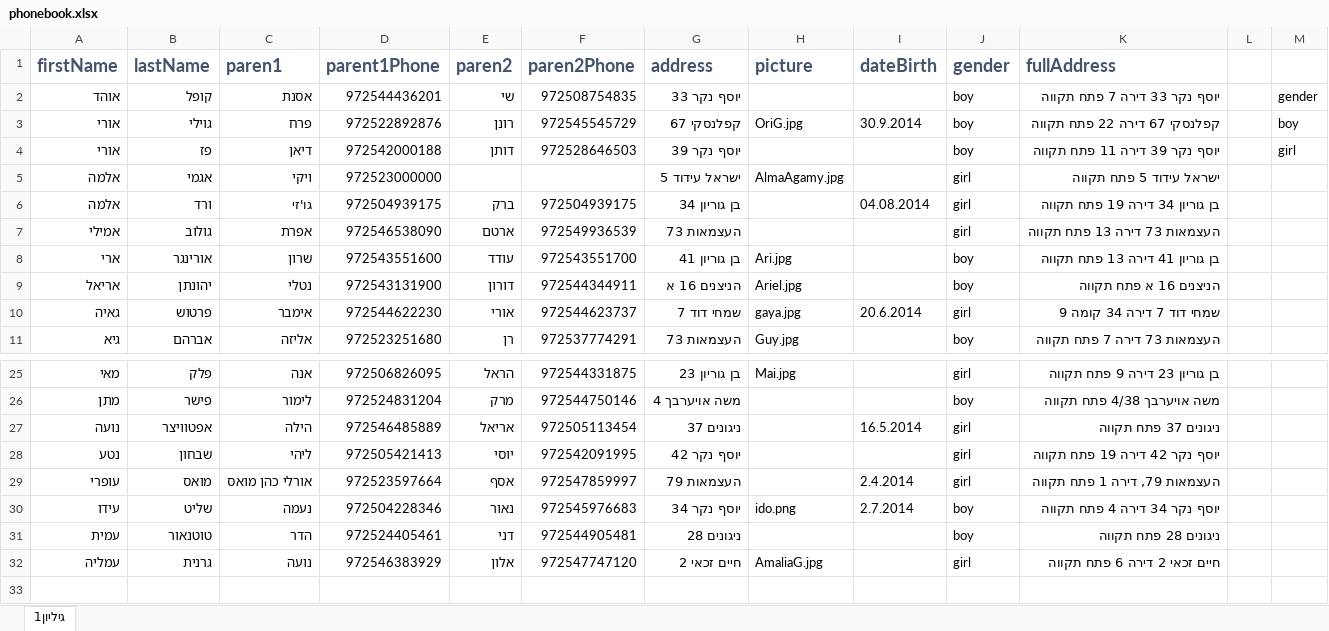
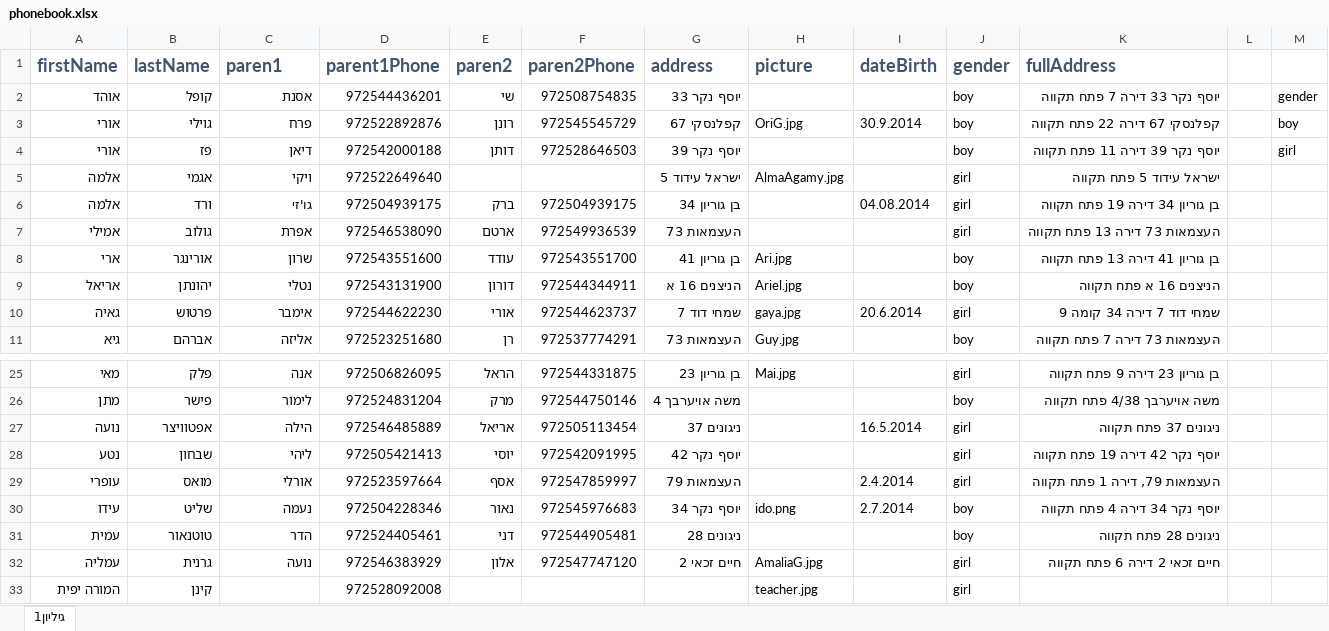
Before and after one commit to Tali77/ClassA3.github.io, an Excel workbook: Data/phonebook.xlsx, sheet גיליון1, drawn as a sheet; only a part is shown, gaps mark what is left out; values as stored, in another font and other column widths than the file's, no borders; the diff names each change by its address in the sheet, - before the commit and + after, or states it on an @@ line.

```diff
--- a/Data/phonebook.xlsx (sheet גיליון1)
+++ b/Data/phonebook.xlsx (sheet גיליון1)
-D5 (parent1Phone): 972523000000
+D5 (parent1Phone): 972522649640
-C29 (paren1): אורלי כהן מואס
+C29 (paren1): אורלי
+row 33: המורה יפית | קינן |  | 972528092008 |  |  |  | teacher.jpg |  | girl
```
Also changed, not shown: 2 other files.
